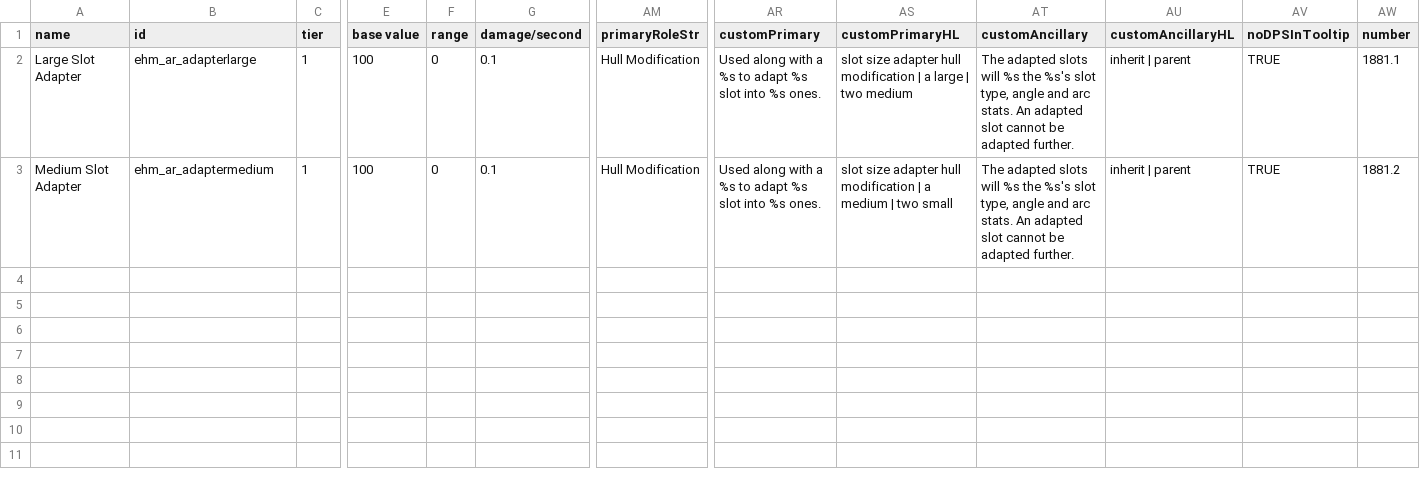
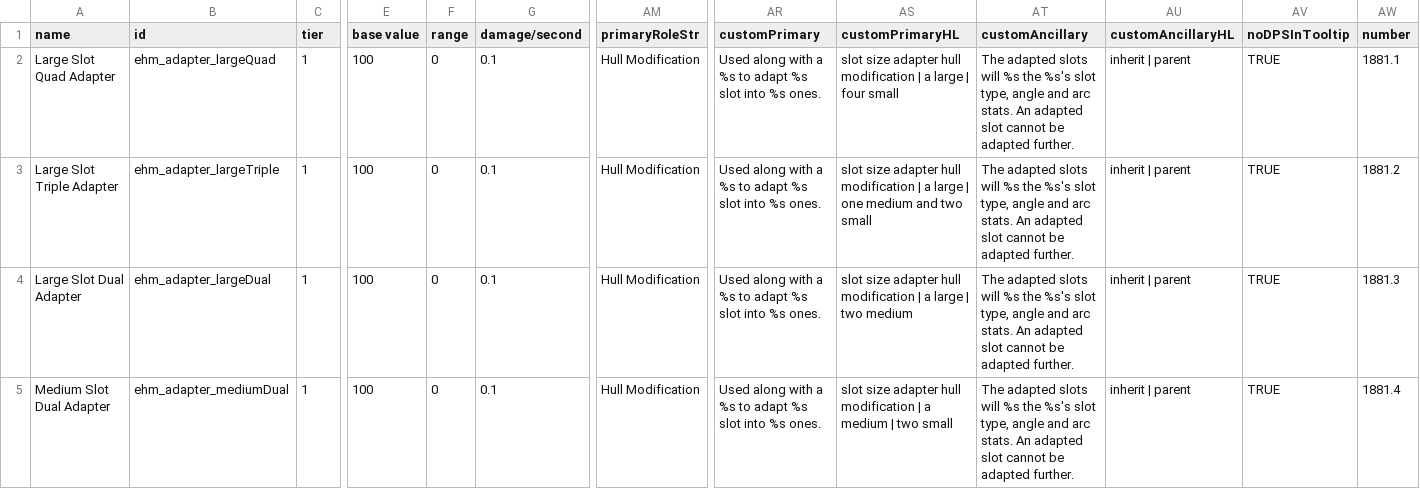
Before and after one commit to lyravega/lyr_ehm, a CSV file: data/weapons/weapon_data.csv, drawn as a sheet; only a part is shown, gaps mark what is left out; rows hold the shown columns only; the diff names each change by its address in the sheet, - before the commit and + after, or states it on an @@ line.

Commit message:
adapter expansion; triple and quad large adapters

```diff
--- a/data/weapons/weapon_data.csv
+++ b/data/weapons/weapon_data.csv
-A2 (name): Large Slot Adapter
+A2 (name): Large Slot Quad Adapter
-B2 (id): ehm_ar_adapterlarge
+B2 (id): ehm_adapter_largeQuad
-AS2 (customPrimaryHL): …large | two medium
+AS2 (customPrimaryHL): …large | four small
-A3 (name): Medium Slot Adapter
+A3 (name): Large Slot Triple Adapter
-B3 (id): ehm_ar_adaptermedium
+B3 (id): ehm_adapter_largeTriple
-AS3 (customPrimaryHL): …| a medium | two small
+AS3 (customPrimaryHL): …| a large | one medium and two small
+row 4: Large Slot Dual Adapter | ehm_adapter_largeDual | 1 | 100 | 0 | 0.1 | Hull Modification | Used along with a %s to adapt %s slot into %s ones. | slot size adapter hull modification | a large | two medium | The adapted slots will %s the %s's slot type, angle and arc stats. An adapted slot cannot be adapted further. | inherit | parent | TRUE | 1881.3
+row 5: Medium Slot Dual Adapter | ehm_adapter_mediumDual | 1 | 100 | 0 | 0.1 | Hull Modification | Used along with a %s to adapt %s slot into %s ones. | slot size adapter hull modification | a medium | two small | The adapted slots will %s the %s's slot type, angle and arc stats. An adapted slot cannot be adapted further. | inherit | parent | TRUE | 1881.4
```
Also changed, not shown: 7 other files.
